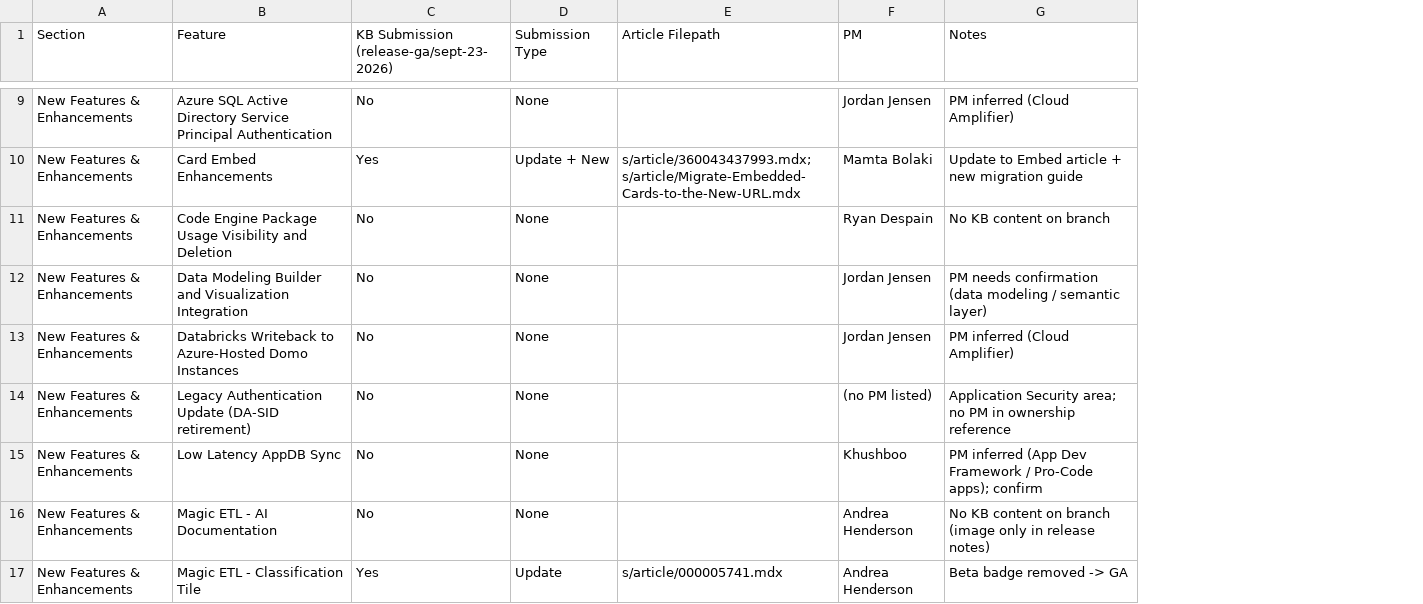
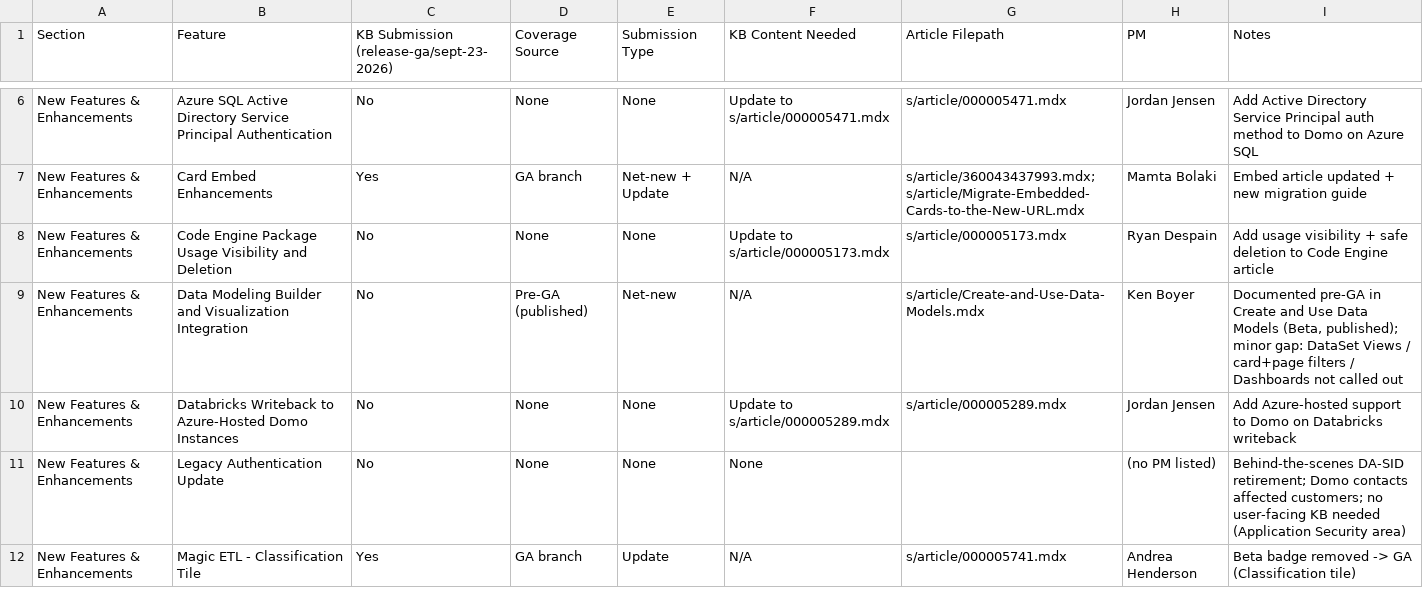
Before and after one commit to DomoApps/domo-documentation-hub, a CSV file: releaseCoverage/September-2026-Release-Doc-Coverage.csv, drawn as a sheet; only a part is shown, gaps mark what is left out; removed rows and columns are numbered as before the commit, all else as after; the diff covers the shown part only; the diff names each change by its address in the sheet, - before the commit and + after, or states it on an @@ line.

```diff
--- a/releaseCoverage/September-2026-Release-Doc-Coverage.csv
+++ b/releaseCoverage/September-2026-Release-Doc-Coverage.csv
+column D (Coverage Source), rows 6-12: None | GA branch | None | Pre-GA (published) | None | None | GA branch
+column F (KB Content Needed), rows 6-12: Update to s/article/000005471.mdx | N/A | Update to s/article/000005173.mdx | N/A | Update to s/article/000005289.mdx | None | N/A
-G6 (Article Filepath): (empty)
+G6 (Article Filepath): s/article/000005471.mdx
-I6 (Notes): PM inferred (Cloud Amplifier)
+I6 (Notes): Add Active Directory Service Principal auth method to Domo on Azure SQL
-E7 (Submission Type): Update + New
+E7 (Submission Type): Net-new + Update
-I7 (Notes): Update to Embed article + new migration guide
+I7 (Notes): Embed article updated + new migration guide
-G8 (Article Filepath): (empty)
+G8 (Article Filepath): s/article/000005173.mdx
-I8 (Notes): No KB content on branch
+I8 (Notes): Add usage visibility + safe deletion to Code Engine article
-E9 (Submission Type): None
+E9 (Submission Type): Net-new
-G9 (Article Filepath): (empty)
+G9 (Article Filepath): s/article/Create-and-Use-Data-Models.mdx
-H9 (PM): Jordan Jensen
+H9 (PM): Ken Boyer
-I9 (Notes): PM needs confirmation (data modeling / semantic layer)
+I9 (Notes): Documented pre-GA in Create and Use Data Models (Beta, published); minor gap: DataSet Views / card+page filters / Dashboards not called out
-G10 (Article Filepath): (empty)
+G10 (Article Filepath): s/article/000005289.mdx
-I10 (Notes): PM inferred (Cloud Amplifier)
+I10 (Notes): Add Azure-hosted support to Domo on Databricks writeback
-B11 (Feature): Legacy Authentication Update (DA-SID retirement)
+B11 (Feature): Legacy Authentication Update
-I11 (Notes): Application Security area; no PM in ownership reference
+I11 (Notes): Behind-the-scenes DA-SID retirement; Domo contacts affected customers; no user-facing KB needed (Application Security area)
-row 15: New Features & Enhancements | Low Latency AppDB Sync | No | None |  | Khushboo | PM inferred (App Dev Framework / Pro-Code apps); confirm
-row 16: New Features & Enhancements | Magic ETL - AI Documentation | No | None |  | Andrea Henderson | No KB content on branch (image only in release notes)
-I12 (Notes): Beta badge removed -> GA
+I12 (Notes): Beta badge removed -> GA (Classification tile)
```
Also changed, not shown: 2 added rows, 8 removed rows and 66 edited cells elsewhere in this file, 1 other file.
